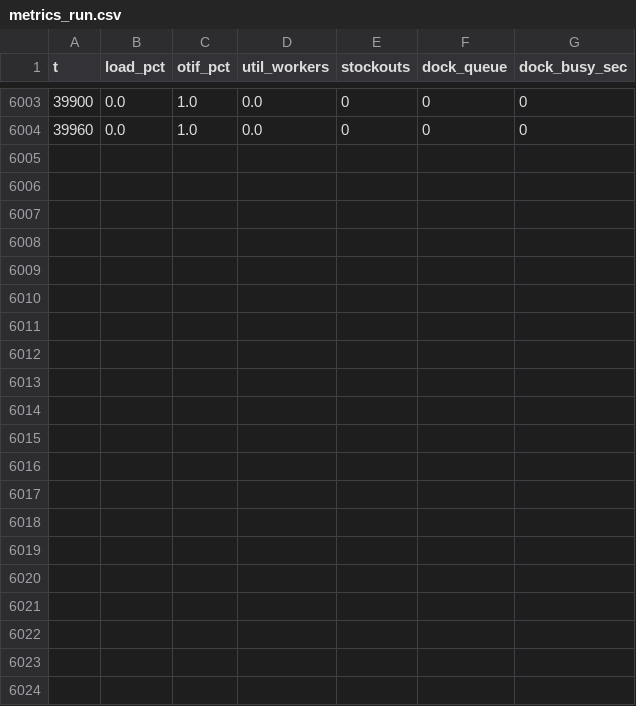
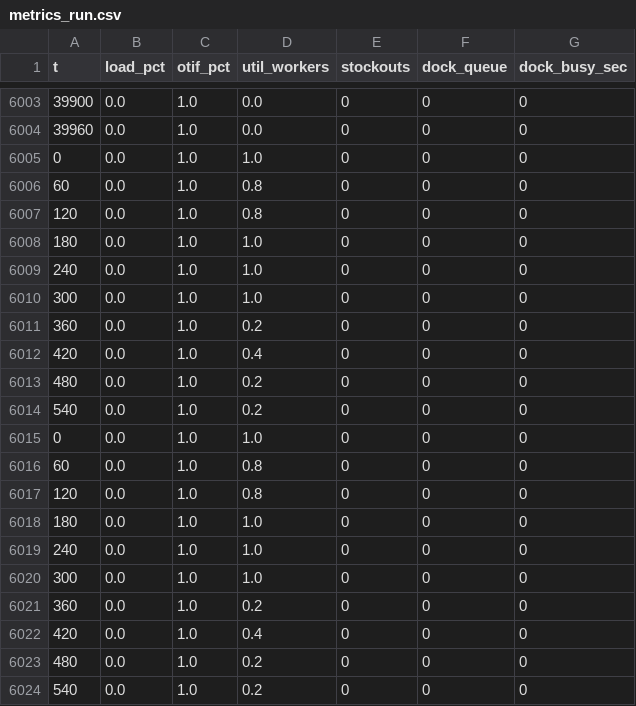
Before and after one commit to haydnmxm/smartwarehouse, a CSV file: metrics_run.csv, drawn as a sheet; only a part is shown, gaps mark what is left out.

```diff
--- a/metrics_run.csv
+++ b/metrics_run.csv
@@ -6004 +6004,21 @@ t,load_pct,otif_pct,util_workers,stockouts,dock_queue,dock_busy_sec
 39960,0.0,1.0,0.0,0,0,0
+0,0.0,1.0,1.0,0,0,0
+60,0.0,1.0,0.8,0,0,0
+120,0.0,1.0,0.8,0,0,0
+180,0.0,1.0,1.0,0,0,0
+240,0.0,1.0,1.0,0,0,0
+300,0.0,1.0,1.0,0,0,0
+360,0.0,1.0,0.2,0,0,0
+420,0.0,1.0,0.4,0,0,0
+480,0.0,1.0,0.2,0,0,0
+540,0.0,1.0,0.2,0,0,0
+0,0.0,1.0,1.0,0,0,0
+60,0.0,1.0,0.8,0,0,0
+120,0.0,1.0,0.8,0,0,0
+180,0.0,1.0,1.0,0,0,0
+240,0.0,1.0,1.0,0,0,0
+300,0.0,1.0,1.0,0,0,0
+360,0.0,1.0,0.2,0,0,0
+420,0.0,1.0,0.4,0,0,0
+480,0.0,1.0,0.2,0,0,0
+540,0.0,1.0,0.2,0,0,0
```
Also changed, not shown: 18 other files.
